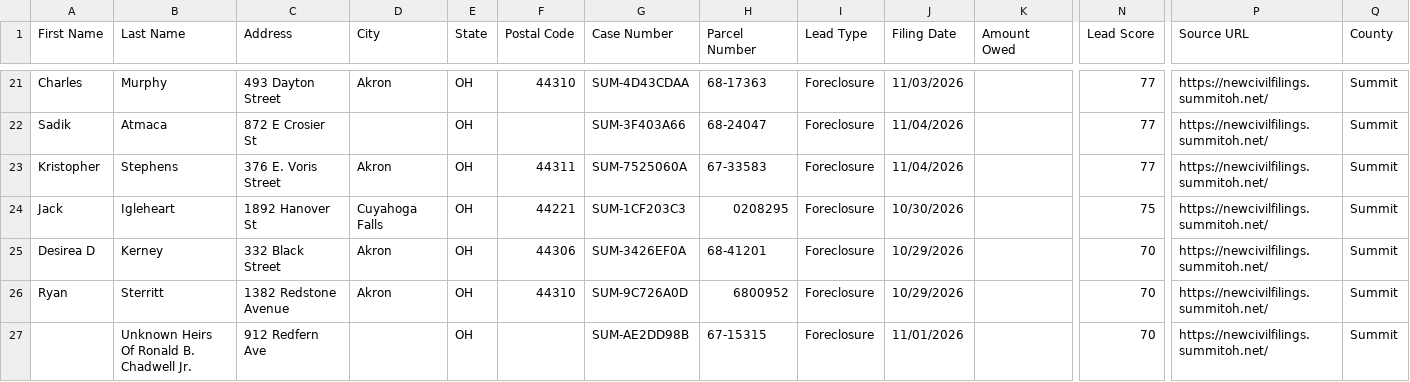
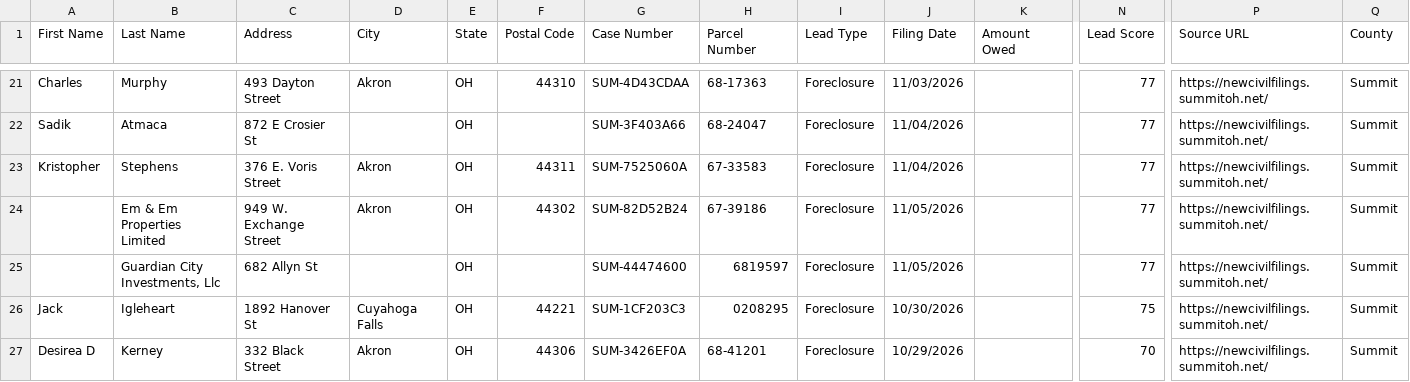
Before and after one commit to mauricewilli572000-cloud/summit-county-leads, a CSV file: dashboard/summit_ghl_export.csv, drawn as a sheet; only a part is shown, gaps mark what is left out; the shorter side is filled out with more unchanged rows; rows hold the shown columns only; the diff names each change by its address in the sheet, - before the commit and + after, or states it on an @@ line.

```diff
--- a/dashboard/summit_ghl_export.csv
+++ b/dashboard/summit_ghl_export.csv
+row 24:  | Em & Em Properties Limited | 949 W. Exchange Street | Akron | OH | 44302 | SUM-82D52B24 | 67-39186 | Foreclosure | 11/05/2026 |  | 77 | https://newcivilfilings.summitoh.net/ | Summit
+row 25:  | Guardian City Investments, Llc | 682 Allyn St |  | OH |  | SUM-44474600 | 6819597 | Foreclosure | 11/05/2026 |  | 77 | https://newcivilfilings.summitoh.net/ | Summit
```
Also changed, not shown: 2 other files.
